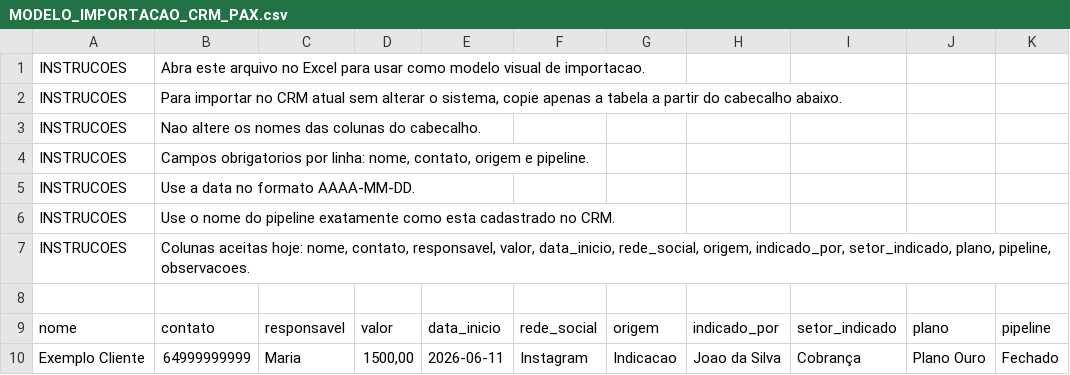
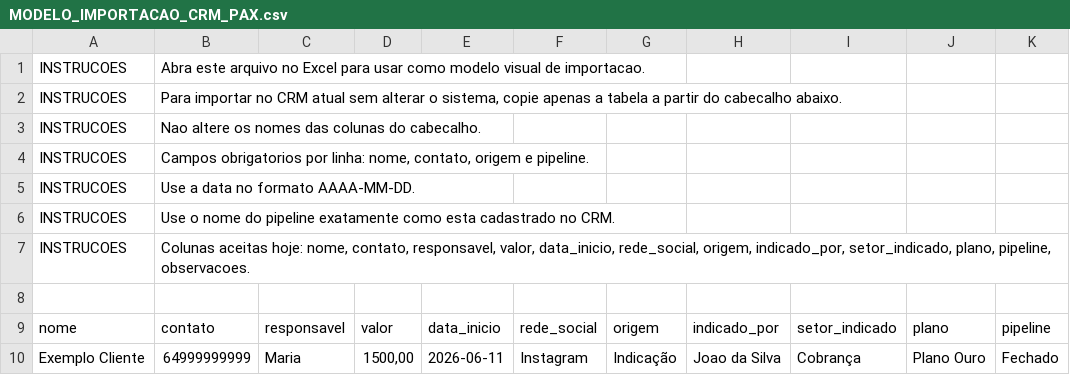
Before and after one commit to auxmarketingpax-stack/CRMPaxRioVerde, a CSV file: MODELO_IMPORTACAO_CRM_PAX.csv, drawn as a sheet; only a part is shown; the diff names each change by its address in the sheet, - before the commit and + after, or states it on an @@ line.

```diff
--- a/MODELO_IMPORTACAO_CRM_PAX.csv
+++ b/MODELO_IMPORTACAO_CRM_PAX.csv
-G10: Indicacao
+G10: Indicação
```
Also changed, not shown: 21 other files.
